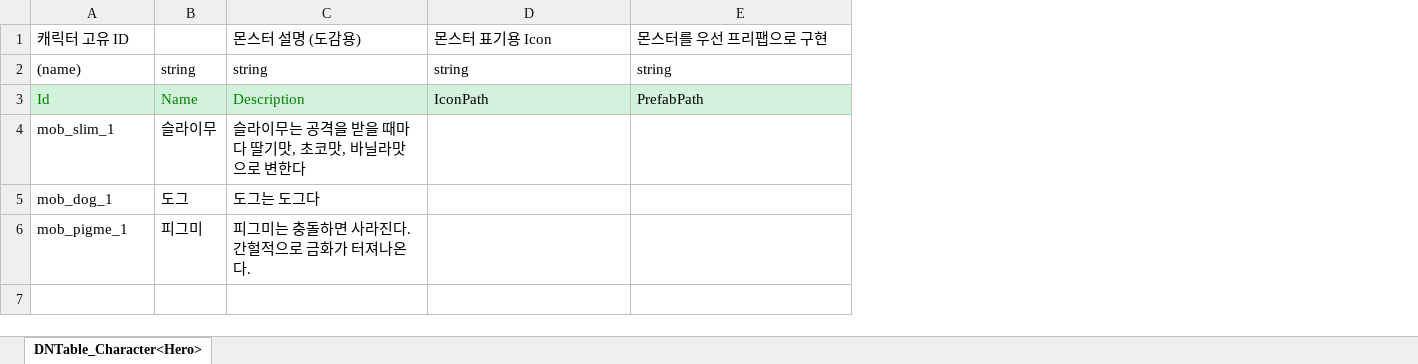
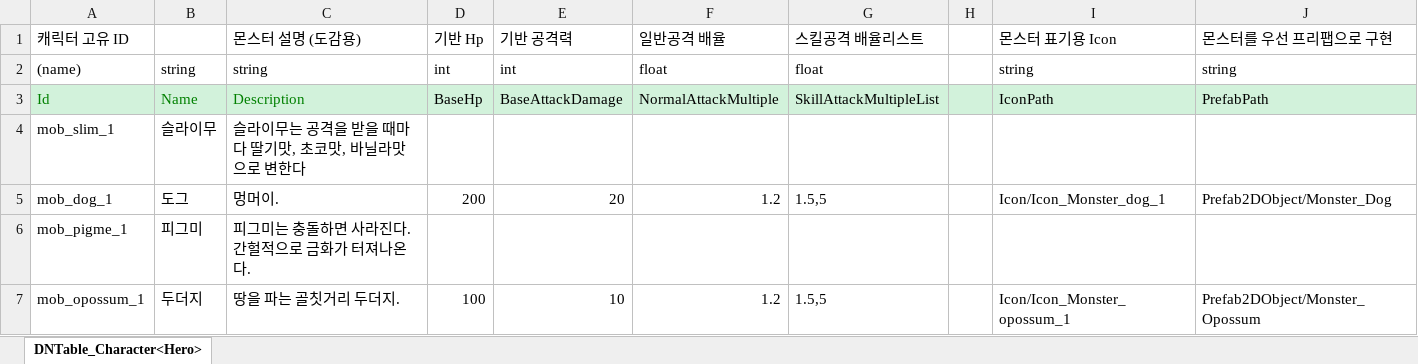
Before and after one commit to gkswoejr/2DMainProject, an Excel workbook: JsonConverter/ExcelFiles/DNMonster.xlsx, sheet DNTable_Character<Hero>, drawn as a sheet; values as stored, in another font and other column widths than the file's, no borders; addresses are those after the commit; the diff names each change by its address in the sheet, - before the commit and + after, or states it on an @@ line.

Commit message:
[업데이트] 몬스터 생성하고 프리팹으로 불러오기, 이펙트 오브젝트를 생성하고 움직이는 간략한ai 작성

```diff
--- a/JsonConverter/ExcelFiles/DNMonster.xlsx (sheet DNTable_Character<Hero>)
+++ b/JsonConverter/ExcelFiles/DNMonster.xlsx (sheet DNTable_Character<Hero>)
+column D (기반 Hp), rows 2-5: int | BaseHp |  | 200
+column E (기반 공격력), rows 2-5: int | BaseAttackDamage |  | 20
+column F (일반공격 배율), rows 2-5: float | NormalAttackMultiple |  | 1.2
+column G (스킬공격 배율리스트), rows 2-5: float | SkillAttackMultipleList |  | 1.5,5
+column H, empty
-C5 (몬스터 설명 (도감용)): 도그는 도그다
+C5 (몬스터 설명 (도감용)): 멍머이.
-I5 (몬스터 표기용 Icon): (empty)
+I5 (몬스터 표기용 Icon): Icon/Icon_Monster_dog_1
-J5 (몬스터를 우선 프리팹으로 구현): (empty)
+J5 (몬스터를 우선 프리팹으로 구현): Prefab2DObject/Monster_Dog
+row 7: mob_opossum_1 | 두더지 | 땅을 파는 골칫거리 두더지. | 100 | 10 | 1.2 | 1.5,5 |  | Icon/Icon_Monster_opossum_1 | Prefab2DObject/Monster_Opossum
```
Also changed, not shown: JsonConverter/ExcelFiles/DNItem.xlsx, 36 other files.
